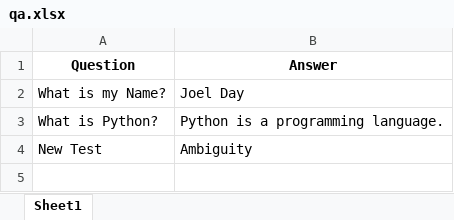
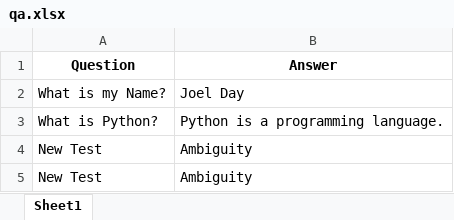
Before and after one commit to joel-day/LeetCode-Workspace, an Excel workbook: data/raw/qa.xlsx, sheet Sheet1, drawn as a sheet; values as stored, in another font and other column widths than the file's, no borders; the diff names each change by its address in the sheet, - before the commit and + after, or states it on an @@ line.

```diff
--- a/data/raw/qa.xlsx (sheet Sheet1)
+++ b/data/raw/qa.xlsx (sheet Sheet1)
+row 5: New Test | Ambiguity
```
Also changed, not shown: 10 other files.
